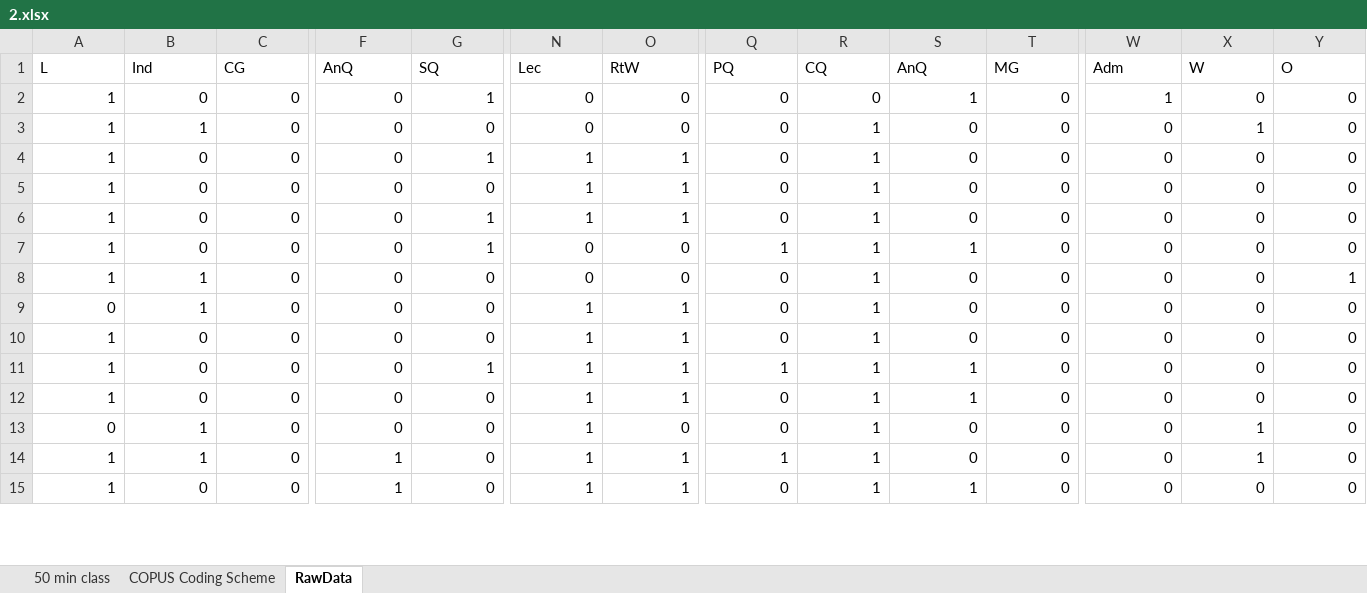
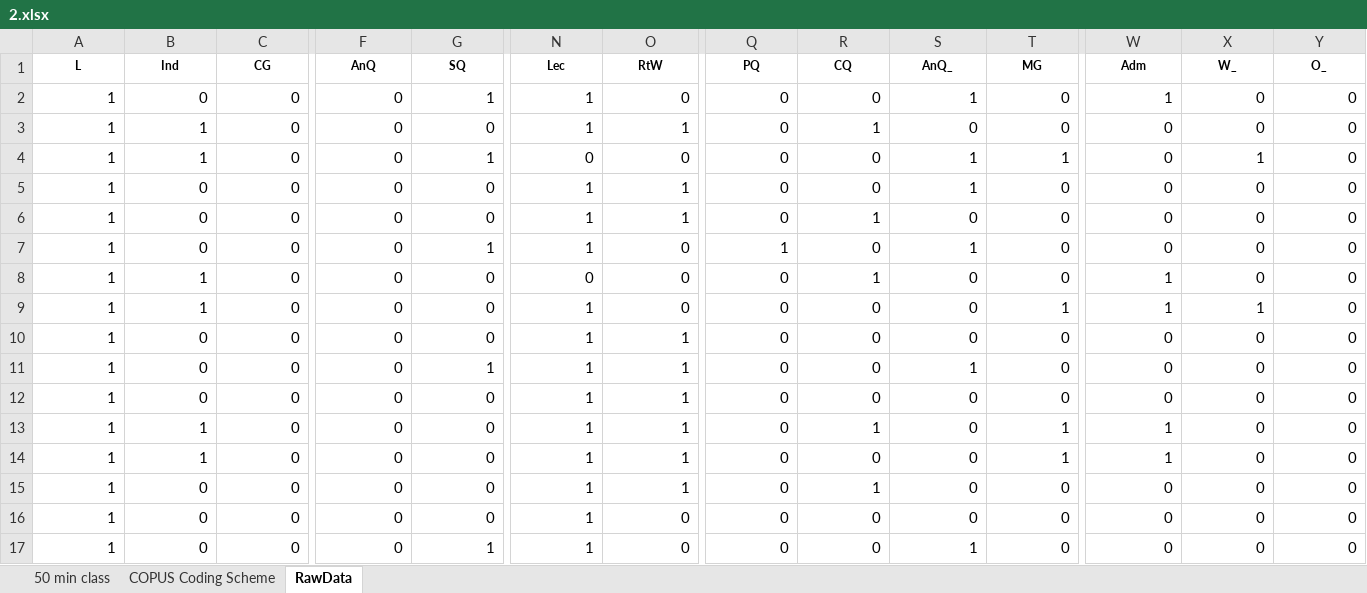
Before and after one commit to Christian-TechUCM/Fleiss-Kappa, an Excel workbook: Testfiles/2.xlsx, sheet RawData, drawn as a sheet; only a part is shown, gaps mark what is left out; values as stored, in another font and other column widths than the file's, no borders; removed rows and columns are numbered as before the commit, all else as after; rows hold the shown columns only; the diff covers the shown part only; the diff names each change by its address in the sheet, - before the commit and + after, or states it on an @@ line.

```diff
--- a/Testfiles/2.xlsx (sheet RawData)
+++ b/Testfiles/2.xlsx (sheet RawData)
@@ A1:Y1 bold: off → on, text size: smaller, alignment: left → center @@
-S1: AnQ
+S1: AnQ_
-X1: W
+X1: W_
-Y1: O
+Y1: O_
-N2:N3 (Lec): 0
+N2:N3 (Lec): 1
-O3 (RtW): 0
+O3 (RtW): 1
-X3 (W_): 1
+X3 (W_): 0
+row 4: 1 | 1 | 0 | 0 | 1 | 0 | 0 | 0 | 0 | 1 | 1 | 0 | 1 | 0
-G5 (SQ): 1
+G5 (SQ): 0
-R5 (CQ): 1
+R5 (CQ): 0
-S5 (AnQ_): 0
+S5 (AnQ_): 1
+row 7: 1 | 0 | 0 | 0 | 1 | 1 | 0 | 1 | 0 | 1 | 0 | 0 | 0 | 0
+row 8: 1 | 1 | 0 | 0 | 0 | 0 | 0 | 0 | 1 | 0 | 0 | 1 | 0 | 0
+row 9: 1 | 1 | 0 | 0 | 0 | 1 | 0 | 0 | 0 | 0 | 1 | 1 | 1 | 0
-G10 (SQ): 1
+G10 (SQ): 0
-R10:R12 (CQ): 1
+R10:R12 (CQ): 0
-N11:N12 (Lec): 0
+N11:N12 (Lec): 1
-O11:O12 (RtW): 0
+O11:O12 (RtW): 1
-Q11 (PQ): 1
+Q11 (PQ): 0
-B12 (Ind): 1
+B12 (Ind): 0
-Y12 (O_): 1
+Y12 (O_): 0
-A13 (L): 0
+A13 (L): 1
-T13 (MG): 0
+T13 (MG): 1
-W13 (Adm): 0
+W13 (Adm): 1
+row 14: 1 | 1 | 0 | 0 | 0 | 1 | 1 | 0 | 0 | 0 | 1 | 1 | 0 | 0
-row 11: 1 | 0 | 0 | 0 | 1 | 1 | 1 | 1 | 1 | 1 | 0 | 0 | 0 | 0
-O16 (RtW): 1
+O16 (RtW): 0
-R16 (CQ): 1
+R16 (CQ): 0
-S16 (AnQ_): 1
+S16 (AnQ_): 0
-row 13: 0 | 1 | 0 | 0 | 0 | 1 | 0 | 0 | 1 | 0 | 0 | 0 | 1 | 0
-row 14: 1 | 1 | 0 | 1 | 0 | 1 | 1 | 1 | 1 | 0 | 0 | 0 | 1 | 0
-F17 (AnQ): 1
+F17 (AnQ): 0
-G17 (SQ): 0
+G17 (SQ): 1
-O17 (RtW): 1
+O17 (RtW): 0
-R17 (CQ): 1
+R17 (CQ): 0
```
Also changed, not shown: 2 removed rows, 27 edited cells and cell formats elsewhere in this sheet, sheet 50 min class, formulas that keep their value, charts or pictures, Testfiles/1.xlsx, 15 other files.
